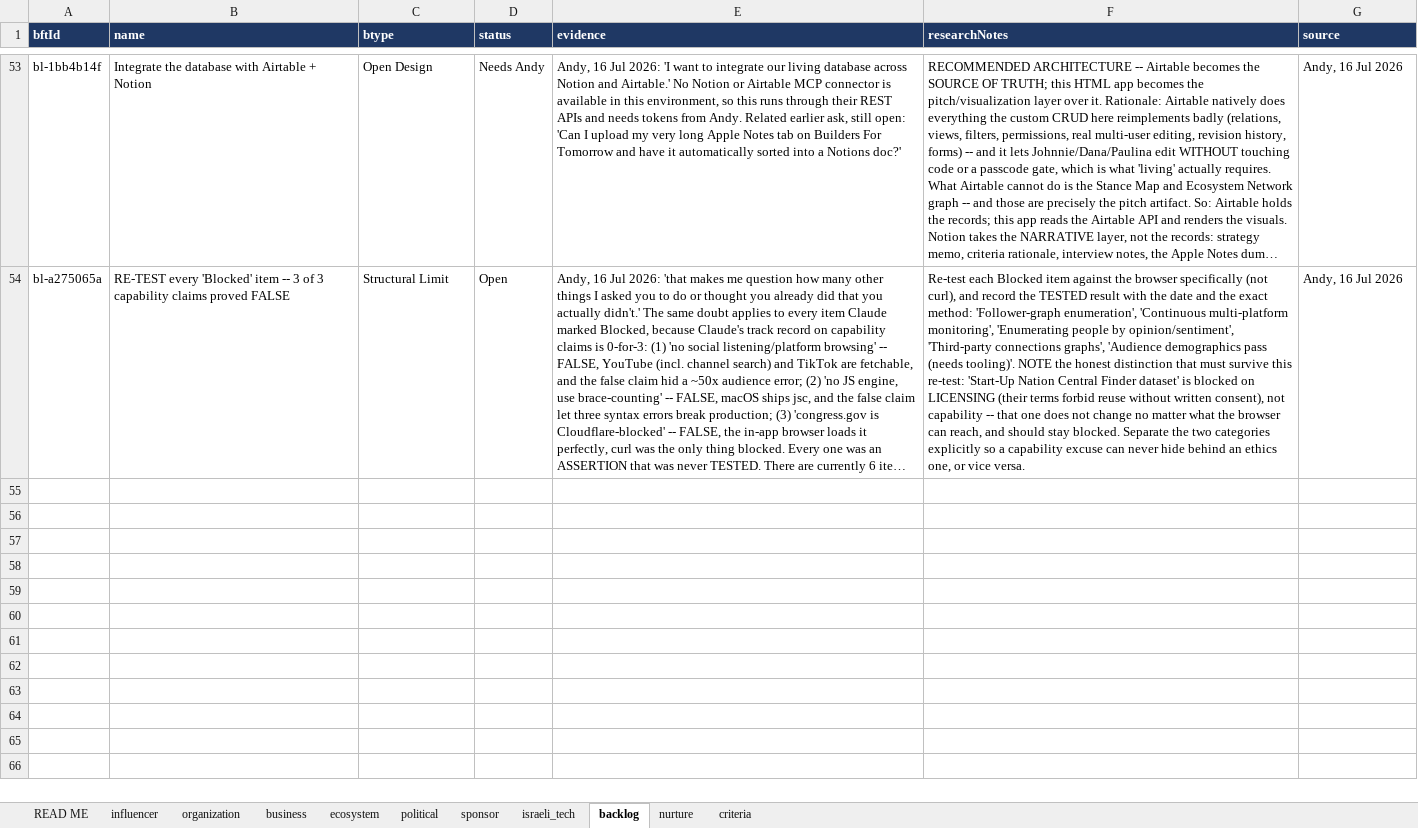
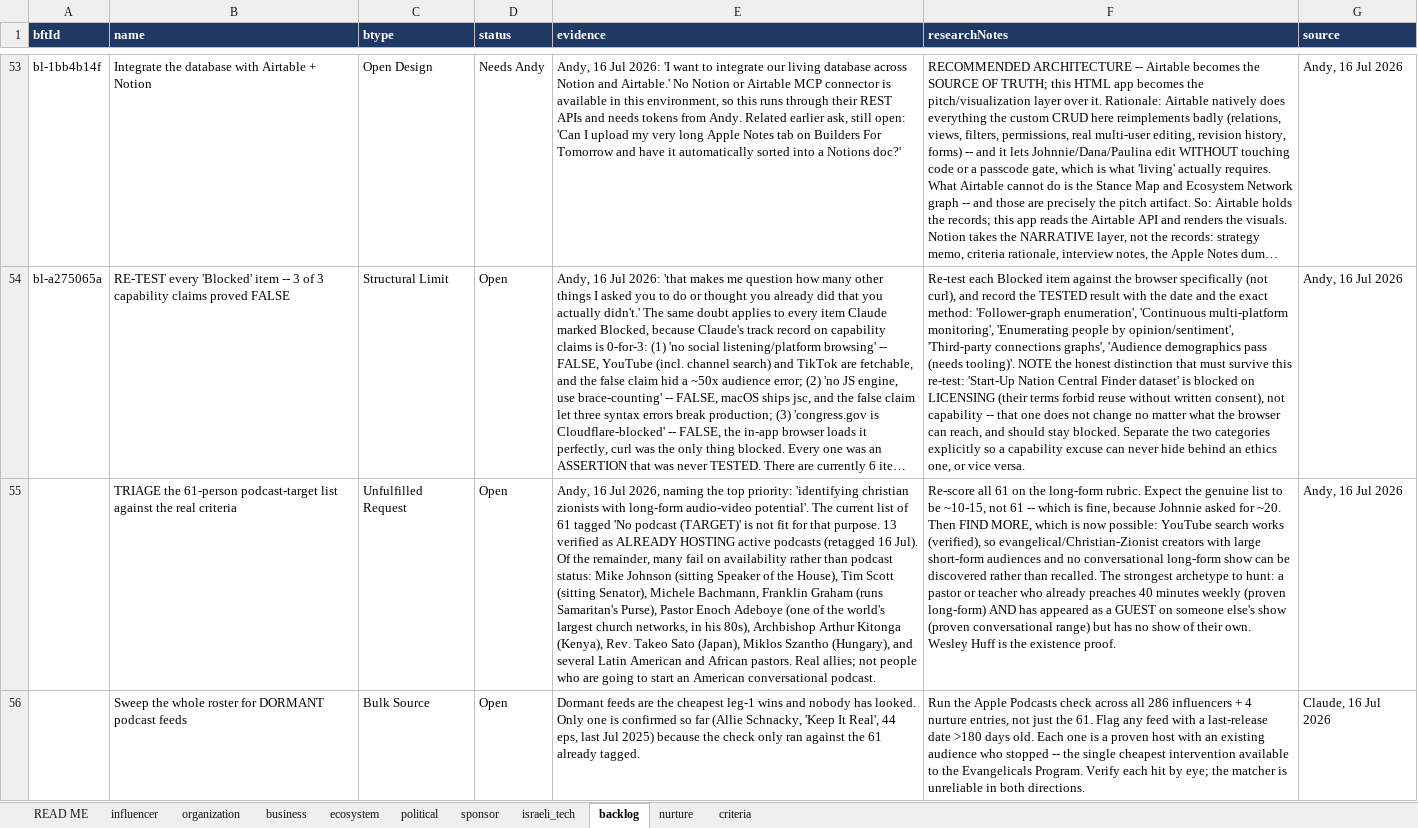
Before and after one commit to Hirshinator/bft-living-database, an Excel workbook: export/BFT_Living_Database.xlsx, sheet backlog, drawn as a sheet; only a part is shown, gaps mark what is left out; long unchanged cells end in …; values as stored, in another font and other column widths than the file's, no borders; the diff names each change by its address in the sheet, - before the commit and + after, or states it on an @@ line.

```diff
--- a/export/BFT_Living_Database.xlsx (sheet backlog)
+++ b/export/BFT_Living_Database.xlsx (sheet backlog)
+row 55:  | TRIAGE the 61-person podcast-target list against the real criteria | Unfulfilled Request | Open | Andy, 16 Jul 2026, naming the top priority: 'identifying christian zionists with long-form audio-video potential'. The current list of 61 tagged 'No podcast (TARGET)' is not fit for that purpose. 13 verified as ALREADY HOSTING active podcasts (retagged 16 Jul). Of the remainder, many fail on availability rather than podcast status: Mike Johnson (sitting Speaker of the House), Tim Scott (sitting Senator), Michele Bachmann, Franklin Graham (runs Samaritan's Purse), Pastor Enoch Adeboye (one of the world's largest church networks, in his 80s), Archbishop Arthur Kitonga (Kenya), Rev. Takeo Sato (Japan), Miklos Szantho (Hungary), and several Latin American and African pastors. Real allies; not people who are going to start an American conversational podcast. | Re-score all 61 on the long-form rubric. Expect the genuine list to be ~10-15, not 61 -- which is fine, because Johnnie asked for ~20. Then FIND MORE, which is now possible: YouTube search works (verified), so evangelical/Christian-Zionist creators with large short-form audiences and no conversational long-form show can be discovered rather than recalled. The strongest archetype to hunt: a pastor or teacher who already preaches 40 minutes weekly (proven long-form) AND has appeared as a GUEST on someone else's show (proven conversational range) but has no show of their own. Wesley Huff is the existence proof. | Andy, 16 Jul 2026
+row 56:  | Sweep the whole roster for DORMANT podcast feeds | Bulk Source | Open | Dormant feeds are the cheapest leg-1 wins and nobody has looked. Only one is confirmed so far (Allie Schnacky, 'Keep It Real', 44 eps, last Jul 2025) because the check only ran against the 61 already tagged. | Run the Apple Podcasts check across all 286 influencers + 4 nurture entries, not just the 61. Flag any feed with a last-release date >180 days old. Each one is a proven host with an existing audience who stopped -- the single cheapest intervention available to the Evangelicals Program. Verify each hit by eye; the matcher is unreliable in both directions. | Claude, 16 Jul 2026
```
Also changed, not shown: sheet influencer, sheet criteria, sheet READ ME, 4 other files.
